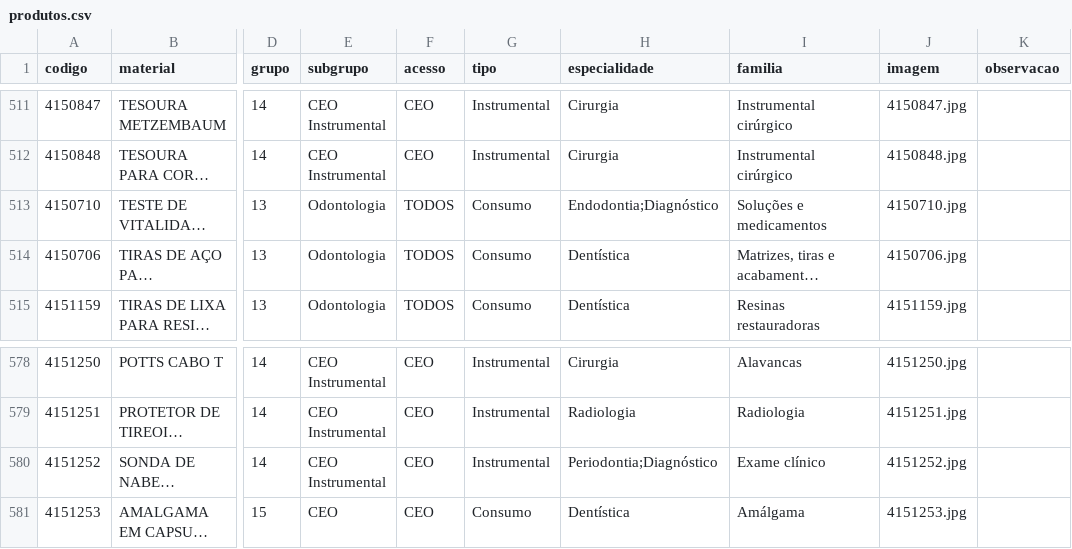
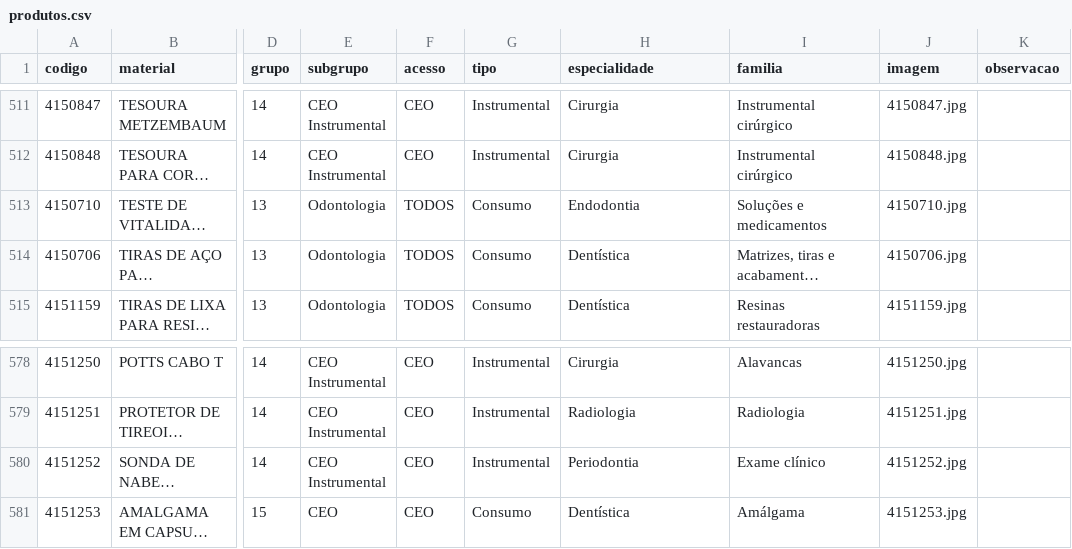
Before and after one commit to csmonteserrat/guiailustrado, a CSV file: produtos.csv, drawn as a sheet; only a part is shown, gaps mark what is left out; long unchanged cells end in …; the diff covers the shown part only; the diff names each change by its address in the sheet, - before the commit and + after, or states it on an @@ line.

```diff
--- a/produtos.csv
+++ b/produtos.csv
-H513 (especialidade): Endodontia;Diagnóstico
+H513 (especialidade): Endodontia
-H580 (especialidade): Periodontia;Diagnóstico
+H580 (especialidade): Periodontia
```
Also changed, not shown: 10 edited cells elsewhere in this file.
